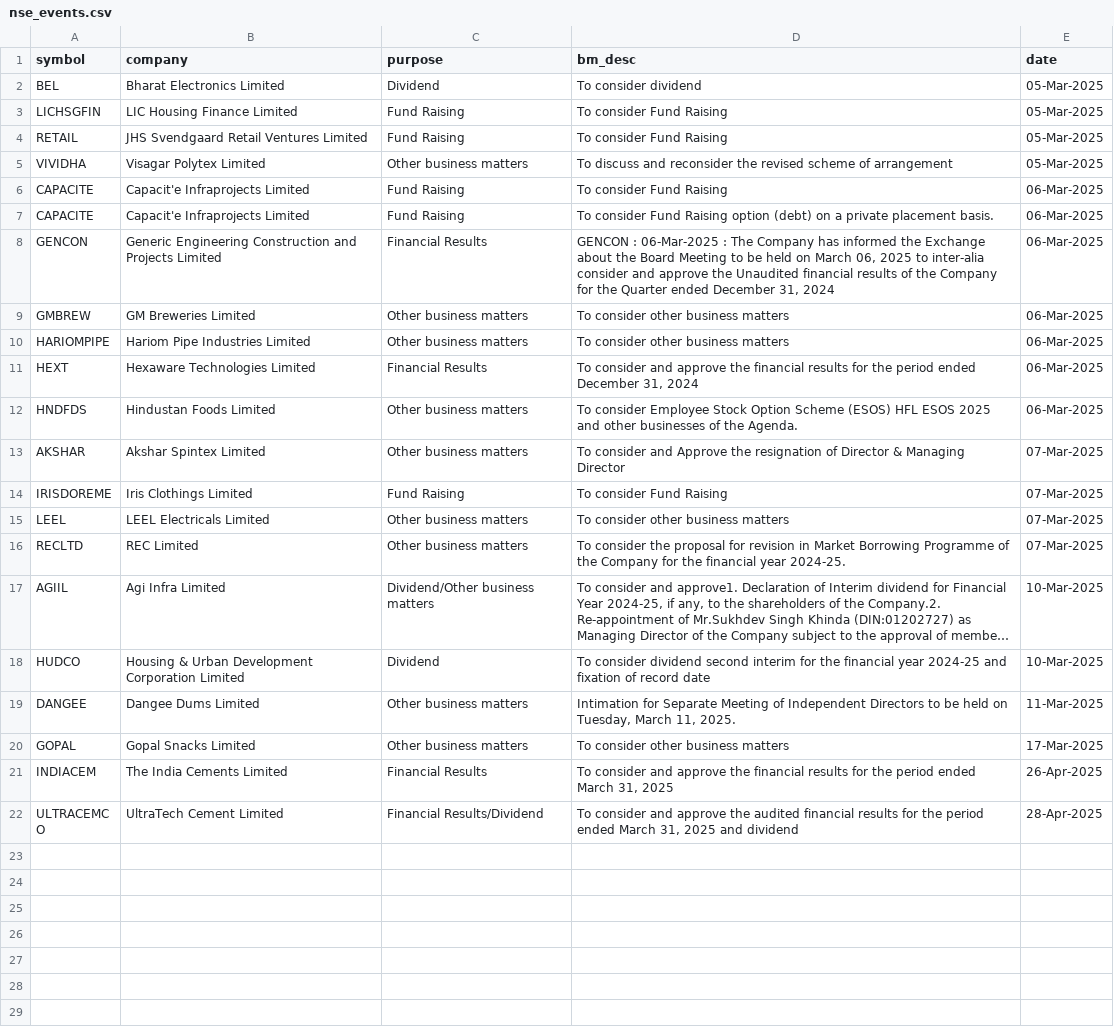
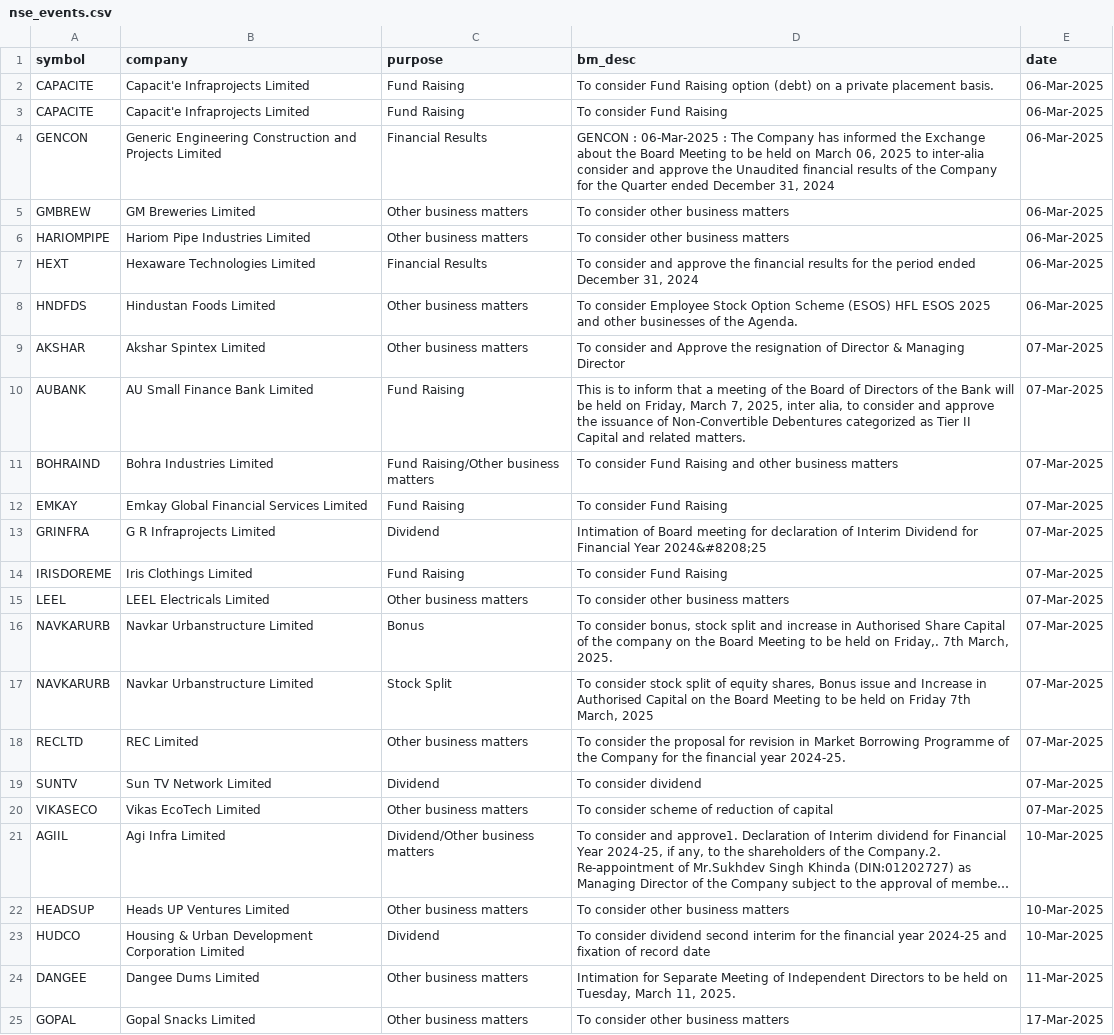
Before and after one commit to tsrajpurohit/event, a CSV file: nse_events.csv, drawn as a sheet; only a part is shown; the shorter side is filled out with more unchanged rows; long unchanged cells end in …; removed rows and columns are numbered as before the commit, all else as after; the diff names each change by its address in the sheet, - before the commit and + after, or states it on an @@ line.

```diff
--- a/nse_events.csv
+++ b/nse_events.csv
-row 2: BEL | Bharat Electronics Limited | Dividend | To consider dividend | 05-Mar-2025
-row 3: LICHSGFIN | LIC Housing Finance Limited | Fund Raising | To consider Fund Raising | 05-Mar-2025
-row 4: RETAIL | JHS Svendgaard Retail Ventures Limited | Fund Raising | To consider Fund Raising | 05-Mar-2025
-row 5: VIVIDHA | Visagar Polytex Limited | Other business matters | To discuss and reconsider the revised scheme of arrangement | 05-Mar-2025
@@ row 7 moved to row 2: CAPACITE @@
+row 10: AUBANK | AU Small Finance Bank Limited | Fund Raising | This is to inform that a meeting of the Board of Directors of the Bank will be held on Friday, March 7, 2025, inter alia, to consider and approve the issuance of Non-Convertible Debentures categorized as Tier II Capital and related matters. | 07-Mar-2025
+row 11: BOHRAIND | Bohra Industries Limited | Fund Raising/Other business matters | To consider Fund Raising and other business matters | 07-Mar-2025
+row 12: EMKAY | Emkay Global Financial Services Limited | Fund Raising | To consider Fund Raising | 07-Mar-2025
+row 13: GRINFRA | G R Infraprojects Limited | Dividend | Intimation of Board meeting for declaration of Interim Dividend for Financial Year 2024&#8208;25 | 07-Mar-2025
+row 16: NAVKARURB | Navkar Urbanstructure Limited | Bonus | To consider bonus, stock split and increase in Authorised Share Capital of the company on the Board Meeting to be held on Friday,. 7th March, 2025. | 07-Mar-2025
+row 17: NAVKARURB | Navkar Urbanstructure Limited | Stock Split | To consider stock split of equity shares, Bonus issue and Increase in Authorised Capital on the Board Meeting to be held on Friday 7th March, 2025 | 07-Mar-2025
+row 19: SUNTV | Sun TV Network Limited | Dividend | To consider dividend | 07-Mar-2025
+row 20: VIKASECO | Vikas EcoTech Limited | Other business matters | To consider scheme of reduction of capital | 07-Mar-2025
+row 22: HEADSUP | Heads UP Ventures Limited | Other business matters | To consider other business matters | 10-Mar-2025
```
Also changed, not shown: bulk_deals.csv.
